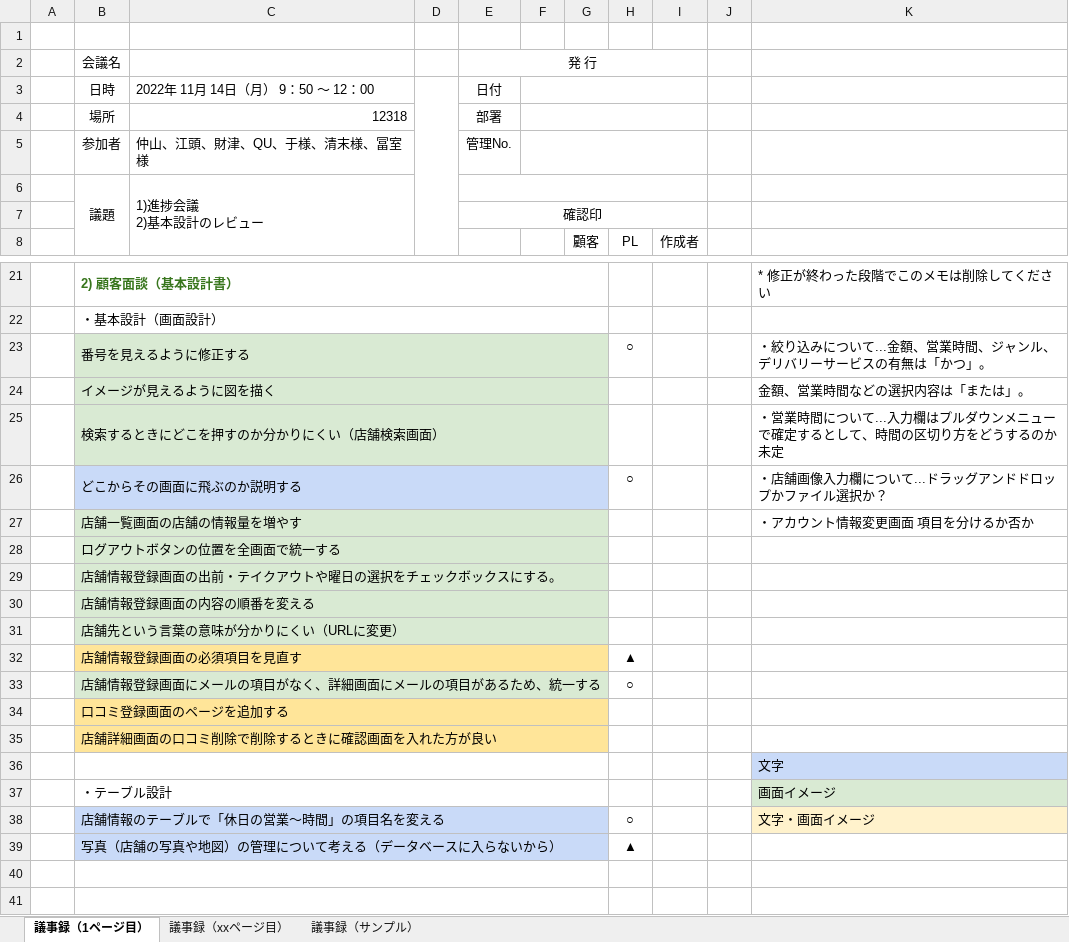
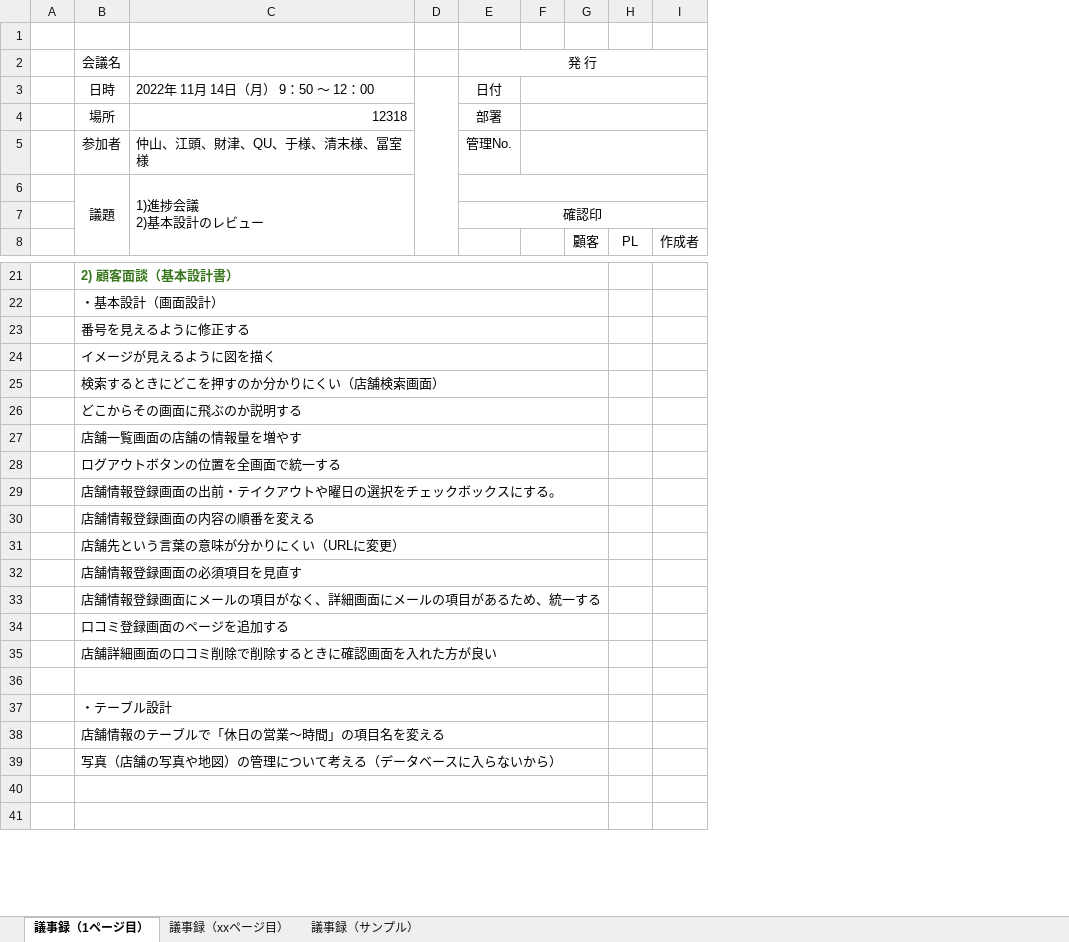
Before and after one commit to washizaki0123/PBL_Web1, an Excel workbook: PBL2022_WEB01/06.議事録/20221114/議事録_221114.xlsx, sheet 議事録（1ページ目）, drawn as a sheet; only a part is shown, gaps mark what is left out; values as stored, in another font and other column widths than the file's, no borders; charts and pictures not drawn; the diff names each change by its address in the sheet, - before the commit and + after, or states it on an @@ line.

```diff
--- a/PBL2022_WEB01/06.議事録/20221114/議事録_221114.xlsx (sheet 議事録（1ページ目）)
+++ b/PBL2022_WEB01/06.議事録/20221114/議事録_221114.xlsx (sheet 議事録（1ページ目）)
-column J, empty
-column K, rows 21-38: * 修正が終わった段階でこのメモは削除してください |  | ・絞り込みについて...金額、営業時間、ジャンル、デリバリーサービスの有無は「かつ」。 | 金額、営業時間などの選択内容は「または」。 | ・営業時間について...入力欄はプルダウンメニューで確定するとして、時間の区切り方をどうするのか未定 | ・店舗画像入力欄について...ドラッグアンドドロップかファイル選択か？ | ・アカウント情報変更画面 項目を分けるか否か |  |  |  |  |  |  |  |  | 文字 | 画面イメージ | 文字・画面イメージ
-B23:B25 fill: #D9EAD3
+B23:B25 fill: none
-H23: ○
+H23: (empty)
-B26 fill: #C9DAF8
+B26 fill: none
-H26: ○
+H26: (empty)
-B27:B31 fill: #D9EAD3
+B27:B31 fill: none
-B32 fill: #FFE599
+B32 fill: none
-H32: ▲
+H32: (empty)
-B33 fill: #D9EAD3
+B33 fill: none
-H33: ○
+H33: (empty)
-B34:B35 fill: #FFE599
+B34:B35 fill: none
-B38:B39 fill: #C9DAF8
+B38:B39 fill: none
-H38: ○
+H38: (empty)
-H39: ▲
+H39: (empty)
```
Also changed, not shown: PBL2022_WEB01/00.日報/日報 (仲山莉功).xlsx, PBL2022_WEB01/00.日報/日報 (唐川遥).xlsx, 54 other files.
